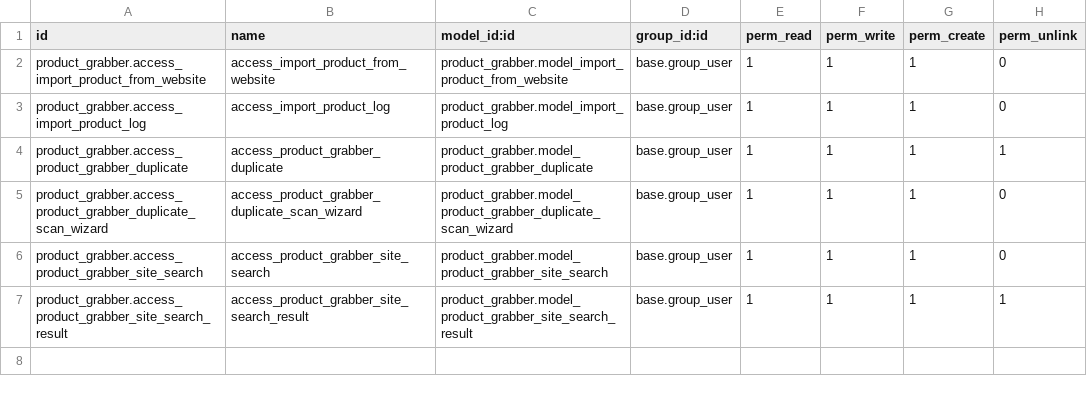
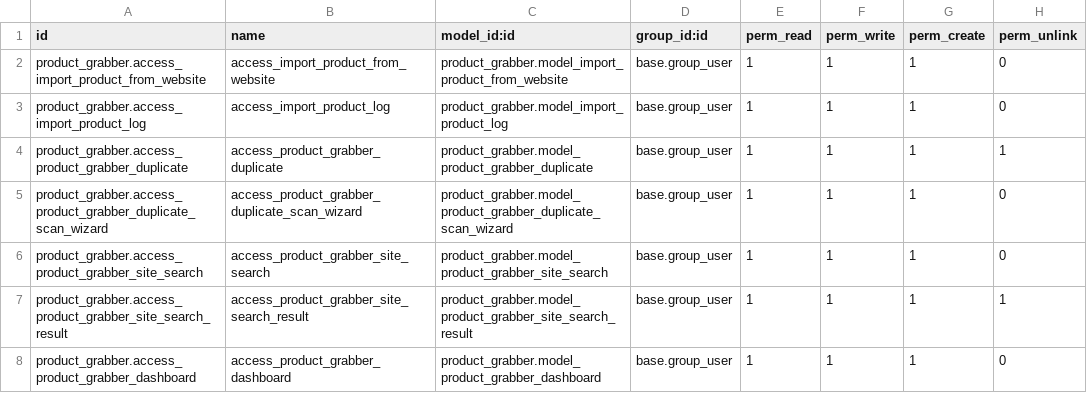
Before and after one commit to Khanstore/product_grabber, a CSV file: security/ir.model.access.csv, drawn as a sheet.

```diff
--- a/security/ir.model.access.csv
+++ b/security/ir.model.access.csv
@@ -7 +7,2 @@ product_grabber.access_product_grabber_site_search,access_product_grabber_site_s
 product_grabber.access_product_grabber_site_search_result,access_product_grabber_site_search_result,product_grabber.model_product_grabber_site_search_result,base.group_user,1,1,1,1
+product_grabber.access_product_grabber_dashboard,access_product_grabber_dashboard,product_grabber.model_product_grabber_dashboard,base.group_user,1,1,1,0
```
Also changed, not shown: 11 other files.
